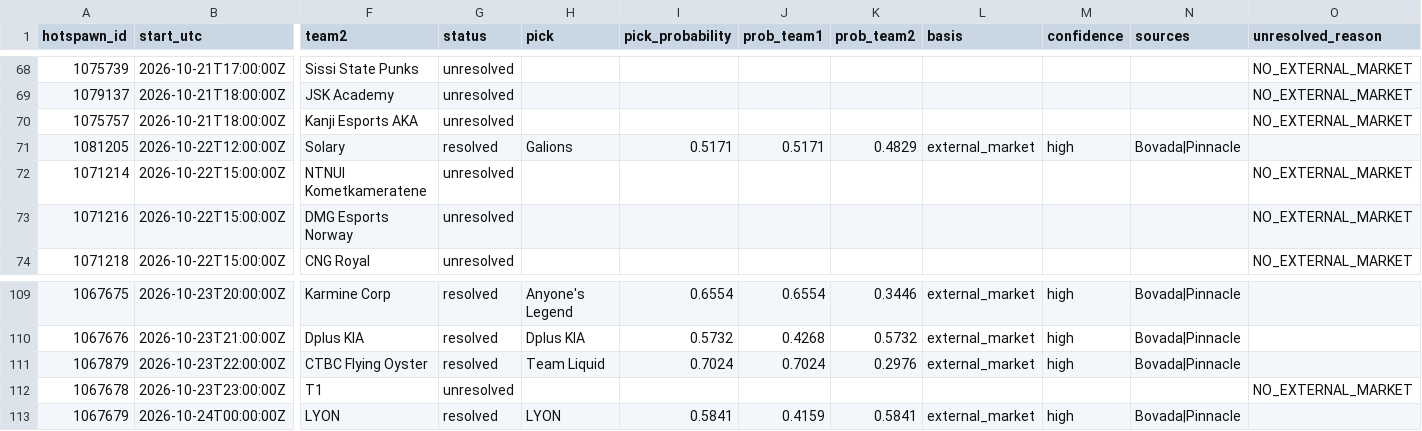
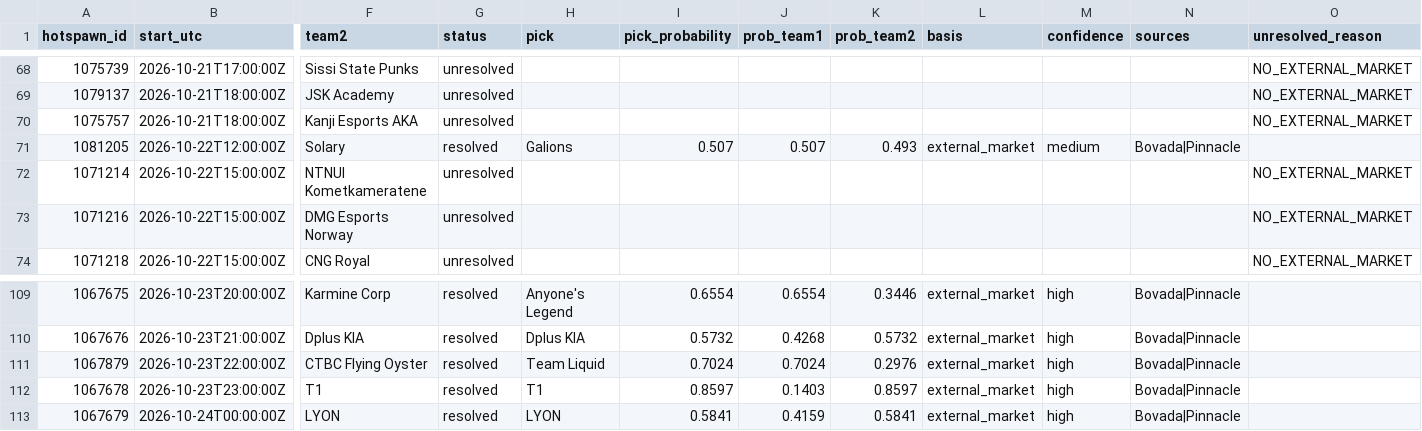
Before and after one commit to karagemop466-tech/LOLHOTSPAWN1, a CSV file: data/picks.csv, drawn as a sheet; only a part is shown, gaps mark what is left out; the diff names each change by its address in the sheet, - before the commit and + after, or states it on an @@ line.

Commit message:
chore(data): refresh picks 2026-10-21T20:38Z [skip ci]

```diff
--- a/data/picks.csv
+++ b/data/picks.csv
-I71 (pick_probability): 0.5171
+I71 (pick_probability): 0.507
-J71 (prob_team1): 0.5171
+J71 (prob_team1): 0.507
-K71 (prob_team2): 0.4829
+K71 (prob_team2): 0.493
-M71 (confidence): high
+M71 (confidence): medium
-G112 (status): unresolved
+G112 (status): resolved
-H112 (pick): (empty)
+H112 (pick): T1
-I112 (pick_probability): (empty)
+I112 (pick_probability): 0.8597
-J112 (prob_team1): (empty)
+J112 (prob_team1): 0.1403
-K112 (prob_team2): (empty)
+K112 (prob_team2): 0.8597
-L112 (basis): (empty)
+L112 (basis): external_market
-M112 (confidence): (empty)
+M112 (confidence): high
-N112 (sources): (empty)
+N112 (sources): Bovada|Pinnacle
-O112 (unresolved_reason): NO_EXTERNAL_MARKET
+O112 (unresolved_reason): (empty)
```
Also changed, not shown: 15 other files.
